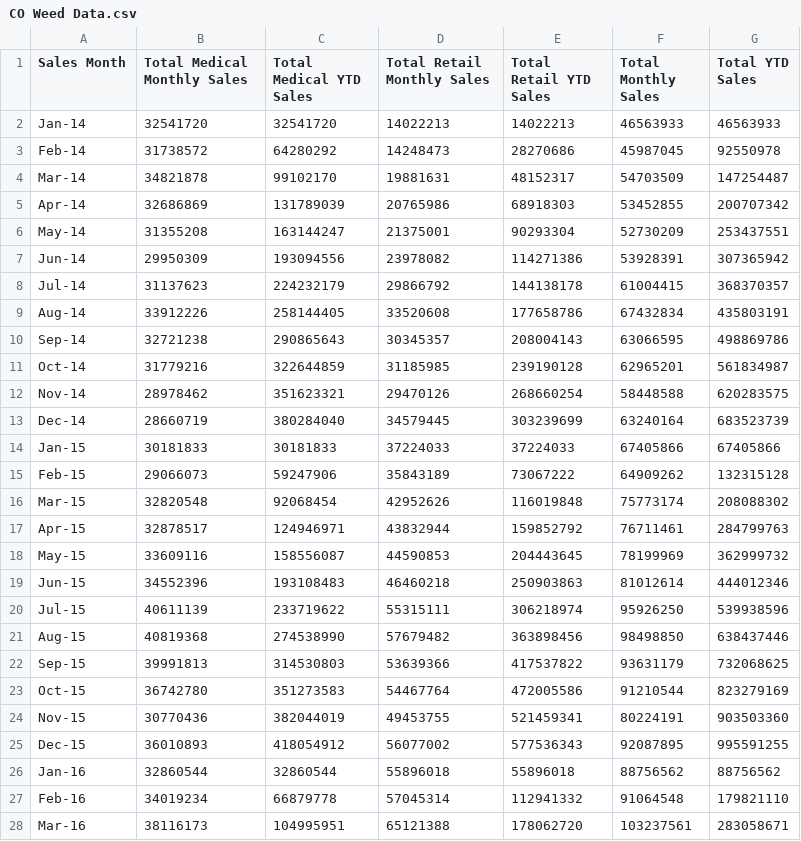
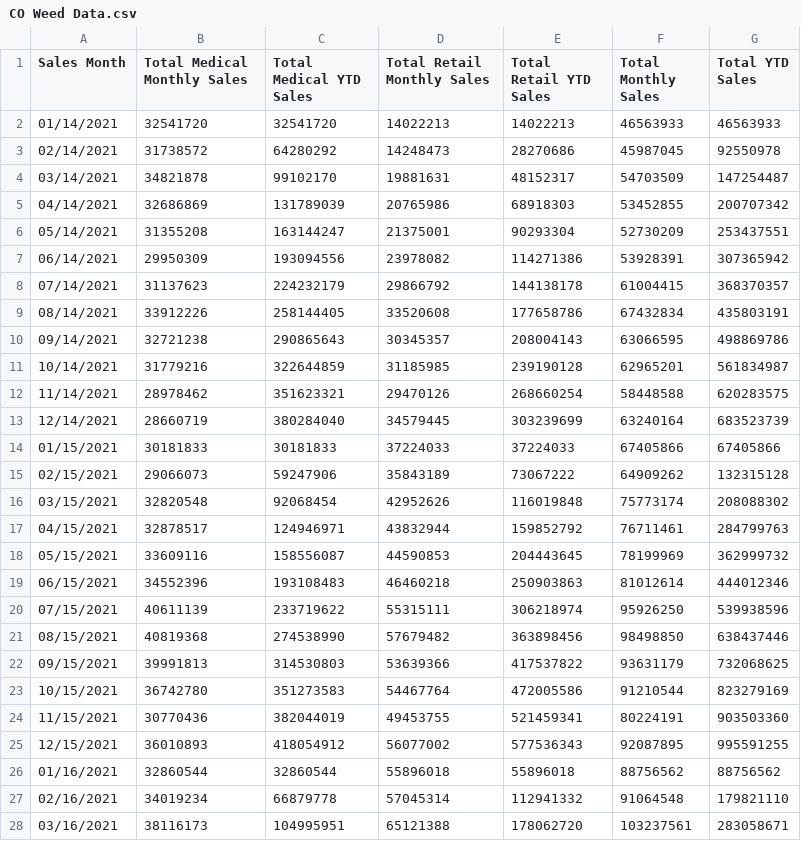
Before and after one commit to kidik425/13-ETL_Project, a CSV file: DataSets/CO Weed Data.csv, drawn as a sheet; only a part is shown; the diff covers the shown part only.

```diff
--- a/DataSets/CO Weed Data.csv
+++ b/DataSets/CO Weed Data.csv
@@ -1,28 +1,28 @@
 Sales Month,Total Medical Monthly Sales,Total Medical YTD Sales,Total Retail Monthly Sales,Total Retail YTD Sales,Total Monthly Sales,Total YTD Sales
-Jan-14,32541720,32541720,14022213,14022213,46563933,46563933
-Feb-14,31738572,64280292,14248473,28270686,45987045,92550978
-Mar-14,34821878,99102170,19881631,48152317,54703509,147254487
-Apr-14,32686869,131789039,20765986,68918303,53452855,200707342
-May-14,31355208,163144247,21375001,90293304,52730209,253437551
-Jun-14,29950309,193094556,23978082,114271386,53928391,307365942
-Jul-14,31137623,224232179,29866792,144138178,61004415,368370357
-Aug-14,33912226,258144405,33520608,177658786,67432834,435803191
-Sep-14,32721238,290865643,30345357,208004143,63066595,498869786
-Oct-14,31779216,322644859,31185985,239190128,62965201,561834987
-Nov-14,28978462,351623321,29470126,268660254,58448588,620283575
-Dec-14,28660719,380284040,34579445,303239699,63240164,683523739
-Jan-15,30181833,30181833,37224033,37224033,67405866,67405866
-Feb-15,29066073,59247906,35843189,73067222,64909262,132315128
-Mar-15,32820548,92068454,42952626,116019848,75773174,208088302
-Apr-15,32878517,124946971,43832944,159852792,76711461,284799763
-May-15,33609116,158556087,44590853,204443645,78199969,362999732
-Jun-15,34552396,193108483,46460218,250903863,81012614,444012346
-Jul-15,40611139,233719622,55315111,306218974,95926250,539938596
-Aug-15,40819368,274538990,57679482,363898456,98498850,638437446
-Sep-15,39991813,314530803,53639366,417537822,93631179,732068625
-Oct-15,36742780,351273583,54467764,472005586,91210544,823279169
-Nov-15,30770436,382044019,49453755,521459341,80224191,903503360
-Dec-15,36010893,418054912,56077002,577536343,92087895,995591255
-Jan-16,32860544,32860544,55896018,55896018,88756562,88756562
-Feb-16,34019234,66879778,57045314,112941332,91064548,179821110
-Mar-16,38116173,104995951,65121388,178062720,103237561,283058671
+01/14/2021,32541720,32541720,14022213,14022213,46563933,46563933
+02/14/2021,31738572,64280292,14248473,28270686,45987045,92550978
+03/14/2021,34821878,99102170,19881631,48152317,54703509,147254487
+04/14/2021,32686869,131789039,20765986,68918303,53452855,200707342
+05/14/2021,31355208,163144247,21375001,90293304,52730209,253437551
+06/14/2021,29950309,193094556,23978082,114271386,53928391,307365942
+07/14/2021,31137623,224232179,29866792,144138178,61004415,368370357
+08/14/2021,33912226,258144405,33520608,177658786,67432834,435803191
+09/14/2021,32721238,290865643,30345357,208004143,63066595,498869786
+10/14/2021,31779216,322644859,31185985,239190128,62965201,561834987
+11/14/2021,28978462,351623321,29470126,268660254,58448588,620283575
+12/14/2021,28660719,380284040,34579445,303239699,63240164,683523739
+01/15/2021,30181833,30181833,37224033,37224033,67405866,67405866
+02/15/2021,29066073,59247906,35843189,73067222,64909262,132315128
+03/15/2021,32820548,92068454,42952626,116019848,75773174,208088302
+04/15/2021,32878517,124946971,43832944,159852792,76711461,284799763
+05/15/2021,33609116,158556087,44590853,204443645,78199969,362999732
+06/15/2021,34552396,193108483,46460218,250903863,81012614,444012346
+07/15/2021,40611139,233719622,55315111,306218974,95926250,539938596
+08/15/2021,40819368,274538990,57679482,363898456,98498850,638437446
+09/15/2021,39991813,314530803,53639366,417537822,93631179,732068625
+10/15/2021,36742780,351273583,54467764,472005586,91210544,823279169
+11/15/2021,30770436,382044019,49453755,521459341,80224191,903503360
+12/15/2021,36010893,418054912,56077002,577536343,92087895,995591255
+01/16/2021,32860544,32860544,55896018,55896018,88756562,88756562
+02/16/2021,34019234,66879778,57045314,112941332,91064548,179821110
+03/16/2021,38116173,104995951,65121388,178062720,103237561,283058671
```
Also changed, not shown: 61 edited cells elsewhere in this file, 4 other files.
